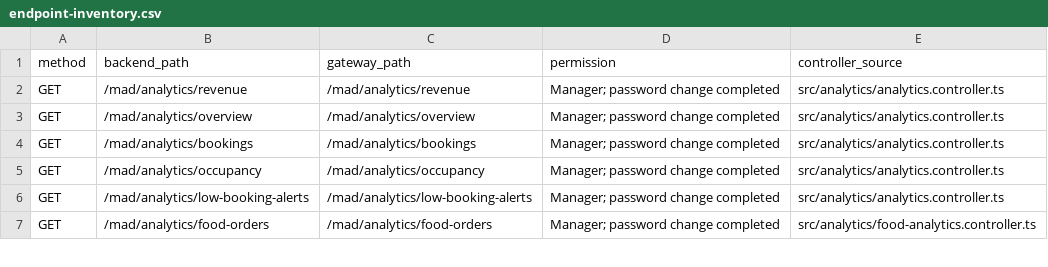
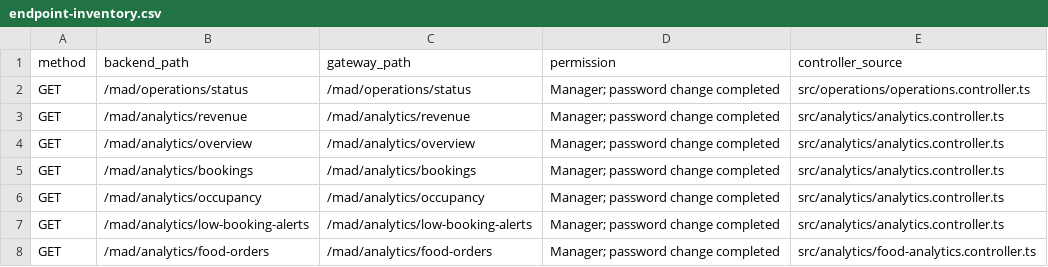
Before and after one commit to forever-hotel/manager-dashboard, a CSV file: backend/contracts/endpoint-inventory.csv, drawn as a sheet; only a part is shown.

Commit message:
feat(operations): add audit logging monitoring and recovery support
Refs DDP-050

```diff
--- a/backend/contracts/endpoint-inventory.csv
+++ b/backend/contracts/endpoint-inventory.csv
@@ -1,2 +1,3 @@
 method,backend_path,gateway_path,permission,controller_source
+GET,/mad/operations/status,/mad/operations/status,Manager; password change completed,src/operations/operations.controller.ts
 GET,/mad/analytics/revenue,/mad/analytics/revenue,Manager; password change completed,src/analytics/analytics.controller.ts
```
Also changed, not shown: 32 other files.
